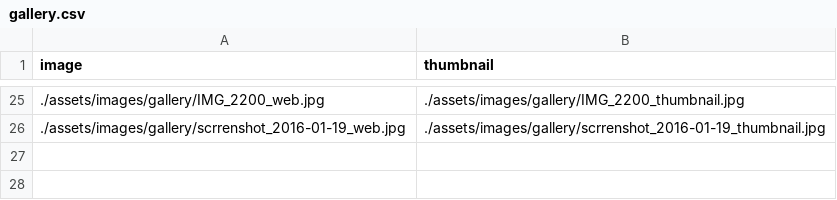
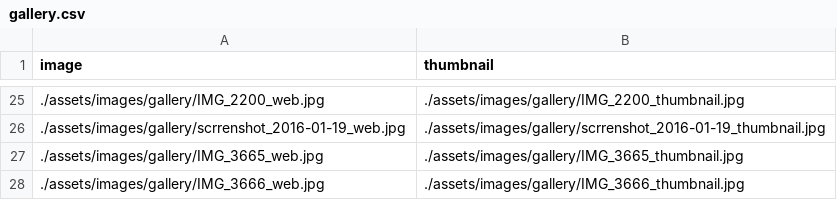
Before and after one commit to shinnkondo/plus-music-japan.github.io, a CSV file: _data/gallery.csv, drawn as a sheet; only a part is shown, gaps mark what is left out.

```diff
--- a/_data/gallery.csv
+++ b/_data/gallery.csv
@@ -26 +26,3 @@ image,thumbnail
 ./assets/images/gallery/scrrenshot_2016-01-19_web.jpg,./assets/images/gallery/scrrenshot_2016-01-19_thumbnail.jpg
+./assets/images/gallery/IMG_3665_web.jpg,./assets/images/gallery/IMG_3665_thumbnail.jpg
+./assets/images/gallery/IMG_3666_web.jpg,./assets/images/gallery/IMG_3666_thumbnail.jpg
```
Also changed, not shown: 6 other files.
